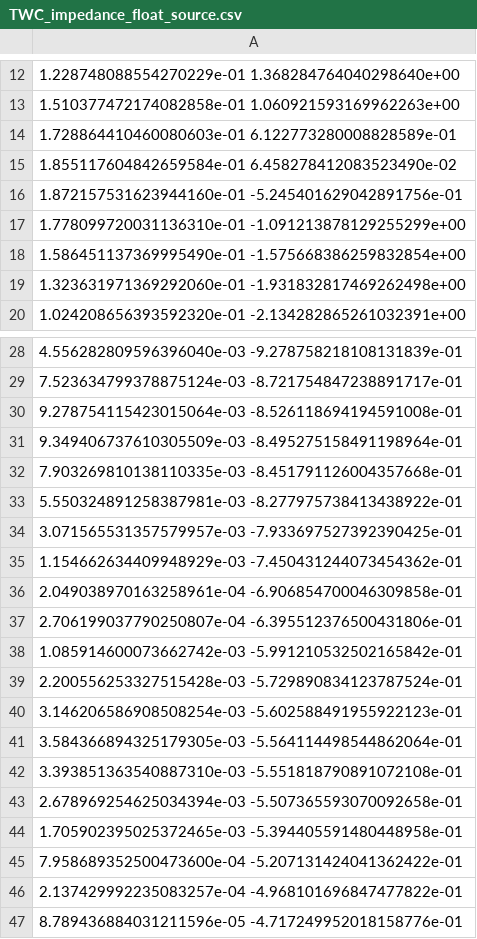
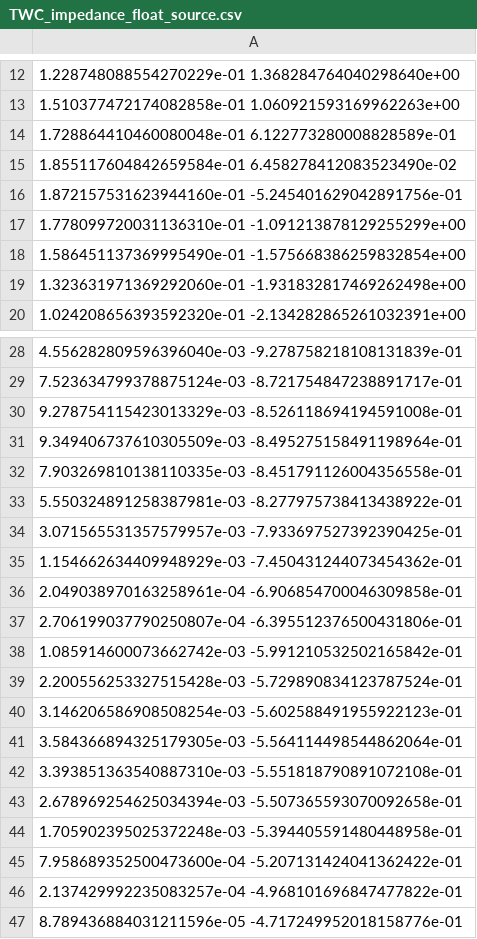
Before and after one commit to blond-admin/BLonD, a CSV file: unittests/physics/impedances/resources/TWC_impedance_float_source.csv, drawn as a sheet; only a part is shown, gaps mark what is left out.

```diff
--- a/unittests/physics/impedances/resources/TWC_impedance_float_source.csv
+++ b/unittests/physics/impedances/resources/TWC_impedance_float_source.csv
@@ -13,3 +13,3 @@
 1.510377472174082858e-01 1.060921593169962263e+00
-1.728864410460080603e-01 6.122773280008828589e-01
+1.728864410460080048e-01 6.122773280008828589e-01
 1.855117604842659584e-01 6.458278412083523490e-02
@@ -29,5 +29,5 @@
 7.523634799378875124e-03 -8.721754847238891717e-01
-9.278754115423015064e-03 -8.526118694194591008e-01
+9.278754115423013329e-03 -8.526118694194591008e-01
 9.349406737610305509e-03 -8.495275158491198964e-01
-7.903269810138110335e-03 -8.451791126004357668e-01
+7.903269810138110335e-03 -8.451791126004356558e-01
 5.550324891258387981e-03 -8.277975738413438922e-01
@@ -43,3 +43,3 @@
 2.678969254625034394e-03 -5.507365593070092658e-01
-1.705902395025372465e-03 -5.394405591480448958e-01
+1.705902395025372248e-03 -5.394405591480448958e-01
 7.958689352500473600e-04 -5.207131424041362422e-01
```
Also changed, not shown: unittests/physics/impedances/resources/TWC_impedance_array_source.csv, unittests/physics/impedances/resources/TWC_wake_impedance_float_source.csv.
